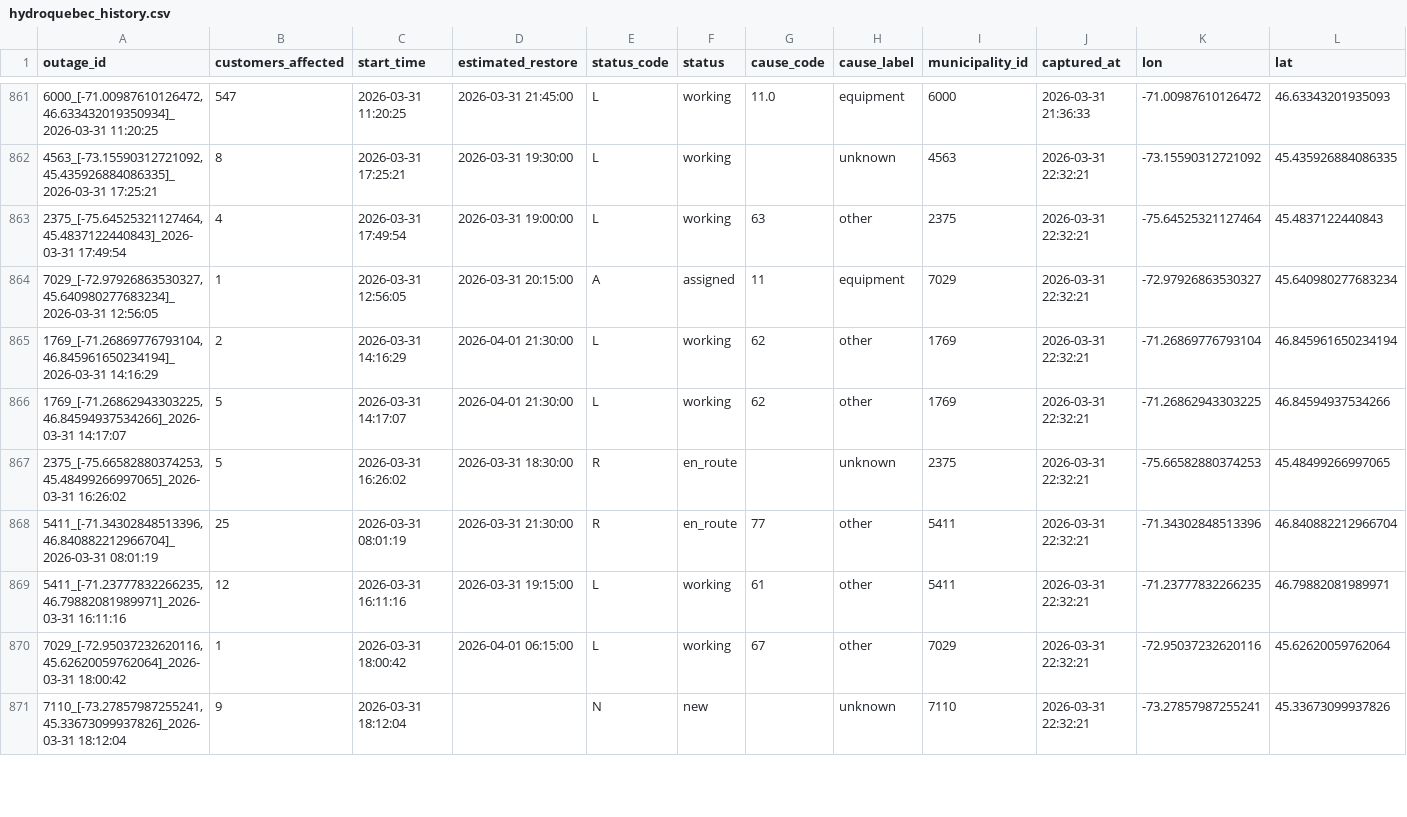
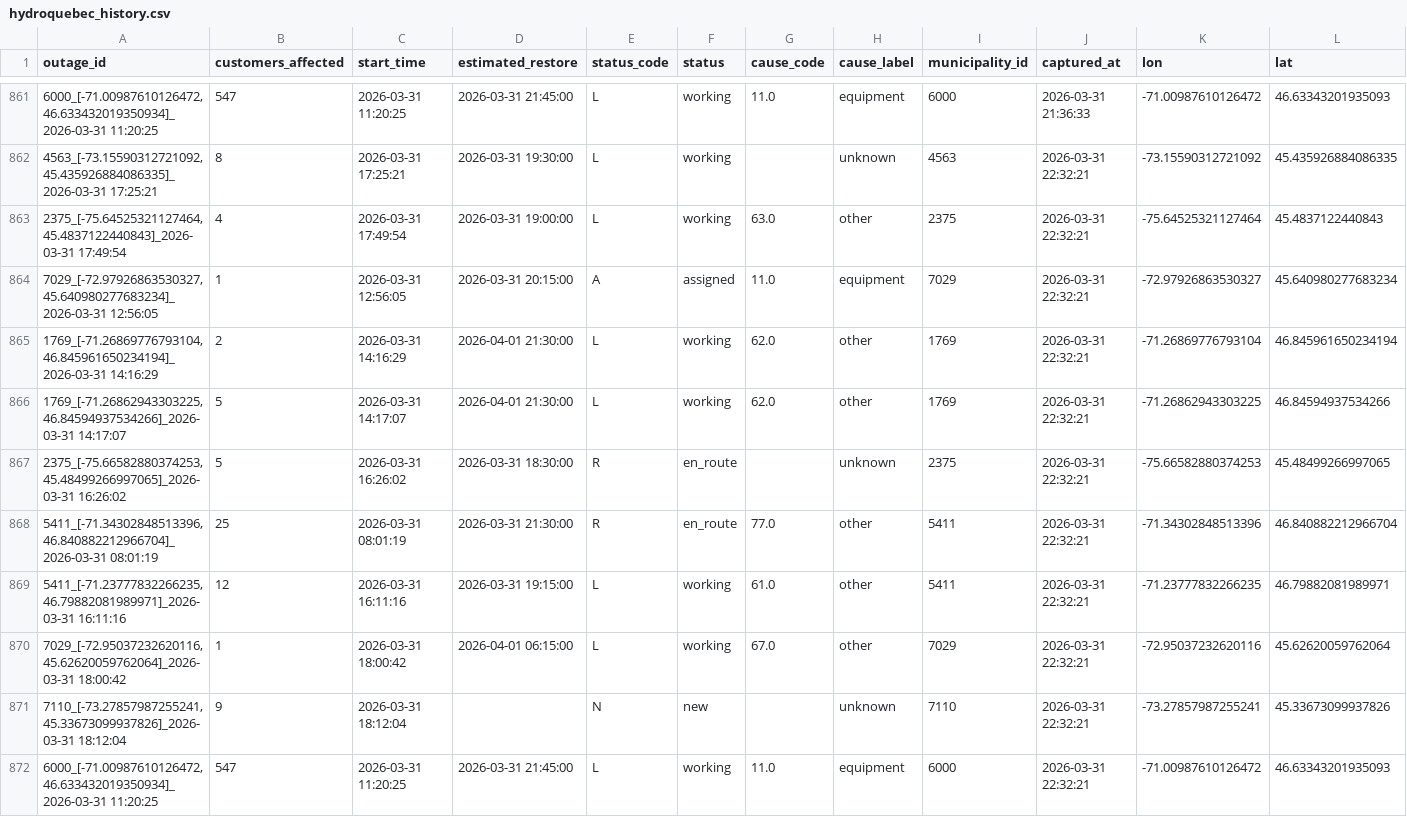
Before and after one commit to YannickBoily/ProjetHydro, a CSV file: hydroquebec_history.csv, drawn as a sheet; only a part is shown, gaps mark what is left out; the diff covers the shown part only.

```diff
--- a/hydroquebec_history.csv
+++ b/hydroquebec_history.csv
@@ -862,10 +862,11 @@ outage_id,customers_affected,start_time,estimated_restore,status_code,status,cau
 "4563_[-73.15590312721092, 45.435926884086335]_2026-03-31 17:25:21",8,2026-03-31 17:25:21,2026-03-31 19:30:00,L,working,,unknown,4563,2026-03-31 22:32:21,-73.15590312721092,45.435926884086335
-"2375_[-75.64525321127464, 45.4837122440843]_2026-03-31 17:49:54",4,2026-03-31 17:49:54,2026-03-31 19:00:00,L,working,63,other,2375,2026-03-31 22:32:21,-75.64525321127464,45.4837122440843
-"7029_[-72.97926863530327, 45.640980277683234]_2026-03-31 12:56:05",1,2026-03-31 12:56:05,2026-03-31 20:15:00,A,assigned,11,equipment,7029,2026-03-31 22:32:21,-72.97926863530327,45.640980277683234
-"1769_[-71.26869776793104, 46.845961650234194]_2026-03-31 14:16:29",2,2026-03-31 14:16:29,2026-04-01 21:30:00,L,working,62,other,1769,2026-03-31 22:32:21,-71.26869776793104,46.845961650234194
-"1769_[-71.26862943303225, 46.84594937534266]_2026-03-31 14:17:07",5,2026-03-31 14:17:07,2026-04-01 21:30:00,L,working,62,other,1769,2026-03-31 22:32:21,-71.26862943303225,46.84594937534266
+"2375_[-75.64525321127464, 45.4837122440843]_2026-03-31 17:49:54",4,2026-03-31 17:49:54,2026-03-31 19:00:00,L,working,63.0,other,2375,2026-03-31 22:32:21,-75.64525321127464,45.4837122440843
+"7029_[-72.97926863530327, 45.640980277683234]_2026-03-31 12:56:05",1,2026-03-31 12:56:05,2026-03-31 20:15:00,A,assigned,11.0,equipment,7029,2026-03-31 22:32:21,-72.97926863530327,45.640980277683234
+"1769_[-71.26869776793104, 46.845961650234194]_2026-03-31 14:16:29",2,2026-03-31 14:16:29,2026-04-01 21:30:00,L,working,62.0,other,1769,2026-03-31 22:32:21,-71.26869776793104,46.845961650234194
+"1769_[-71.26862943303225, 46.84594937534266]_2026-03-31 14:17:07",5,2026-03-31 14:17:07,2026-04-01 21:30:00,L,working,62.0,other,1769,2026-03-31 22:32:21,-71.26862943303225,46.84594937534266
 "2375_[-75.66582880374253, 45.48499266997065]_2026-03-31 16:26:02",5,2026-03-31 16:26:02,2026-03-31 18:30:00,R,en_route,,unknown,2375,2026-03-31 22:32:21,-75.66582880374253,45.48499266997065
-"5411_[-71.34302848513396, 46.840882212966704]_2026-03-31 08:01:19",25,2026-03-31 08:01:19,2026-03-31 21:30:00,R,en_route,77,other,5411,2026-03-31 22:32:21,-71.34302848513396,46.840882212966704
-"5411_[-71.23777832266235, 46.79882081989971]_2026-03-31 16:11:16",12,2026-03-31 16:11:16,2026-03-31 19:15:00,L,working,61,other,5411,2026-03-31 22:32:21,-71.23777832266235,46.79882081989971
-"7029_[-72.95037232620116, 45.62620059762064]_2026-03-31 18:00:42",1,2026-03-31 18:00:42,2026-04-01 06:15:00,L,working,67,other,7029,2026-03-31 22:32:21,-72.95037232620116,45.62620059762064
+"5411_[-71.34302848513396, 46.840882212966704]_2026-03-31 08:01:19",25,2026-03-31 08:01:19,2026-03-31 21:30:00,R,en_route,77.0,other,5411,2026-03-31 22:32:21,-71.34302848513396,46.840882212966704
+"5411_[-71.23777832266235, 46.79882081989971]_2026-03-31 16:11:16",12,2026-03-31 16:11:16,2026-03-31 19:15:00,L,working,61.0,other,5411,2026-03-31 22:32:21,-71.23777832266235,46.79882081989971
+"7029_[-72.95037232620116, 45.62620059762064]_2026-03-31 18:00:42",1,2026-03-31 18:00:42,2026-04-01 06:15:00,L,working,67.0,other,7029,2026-03-31 22:32:21,-72.95037232620116,45.62620059762064
 "7110_[-73.27857987255241, 45.33673099937826]_2026-03-31 18:12:04",9,2026-03-31 18:12:04,,N,new,,unknown,7110,2026-03-31 22:32:21,-73.27857987255241,45.33673099937826
+"6000_[-71.00987610126472, 46.633432019350934]_2026-03-31 11:20:25",547,2026-03-31 11:20:25,2026-03-31 21:45:00,L,working,11.0,equipment,6000,2026-03-31 22:32:21,-71.00987610126472,46.63343201935093
```
Also changed, not shown: 8 added rows and 2 edited cells elsewhere in this file.
